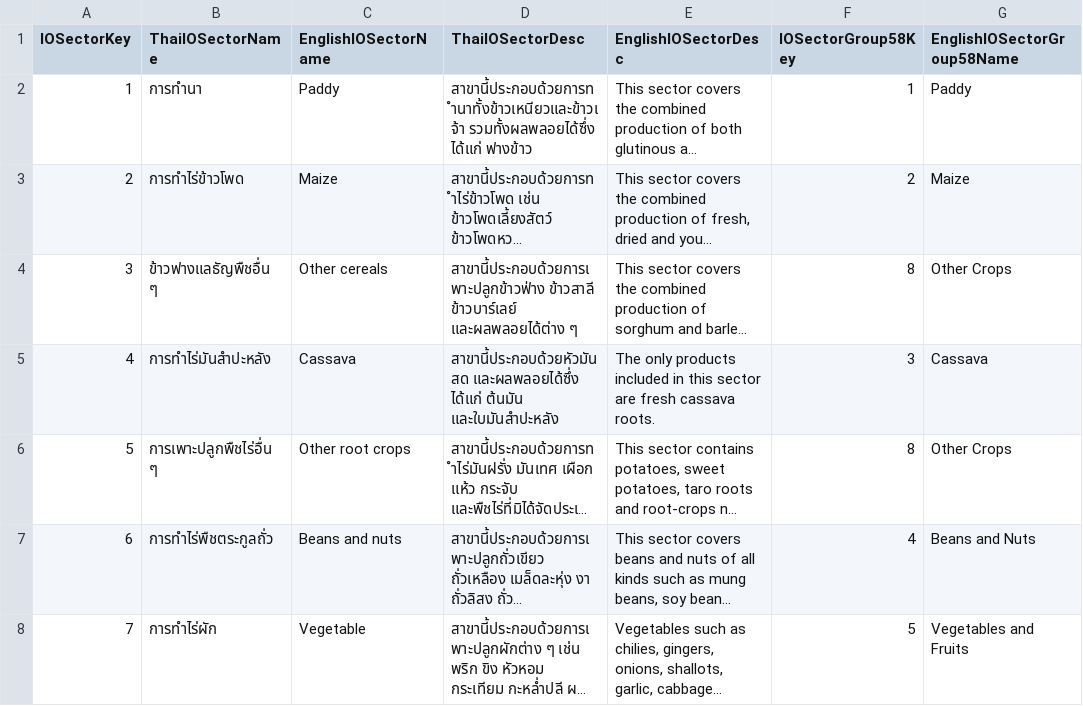
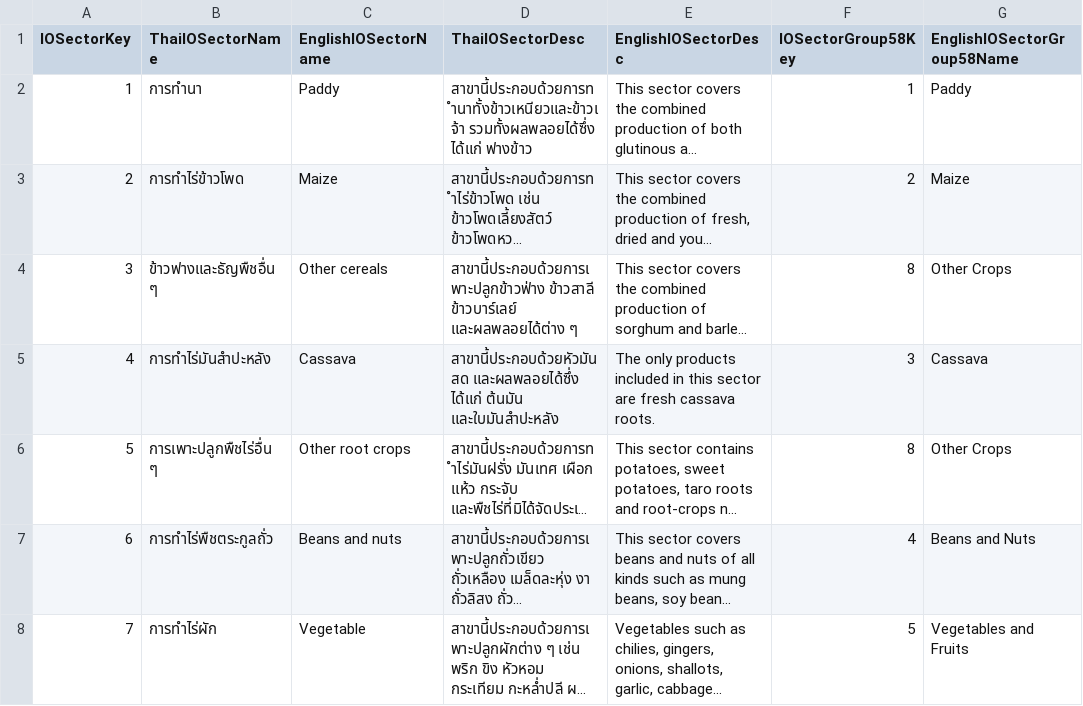
Before and after one commit to iprapaprasert/master-data, a CSV file: nesdc_dim_iosector.csv, drawn as a sheet; only a part is shown; long unchanged cells end in …; the diff names each change by its address in the sheet, - before the commit and + after, or states it on an @@ line.

Commit message:
Update nesdc_dim_iosector.csv

```diff
--- a/nesdc_dim_iosector.csv
+++ b/nesdc_dim_iosector.csv
-B4 (ThaiIOSectorName): ข้าวฟางแลธัญพืชอื่น ๆ
+B4 (ThaiIOSectorName): ข้าวฟางและธัญพืชอื่น ๆ
```
